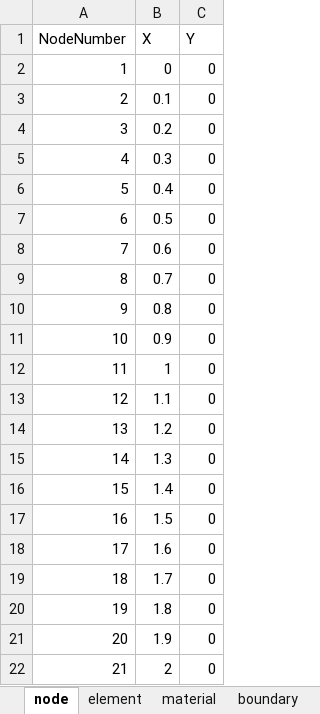
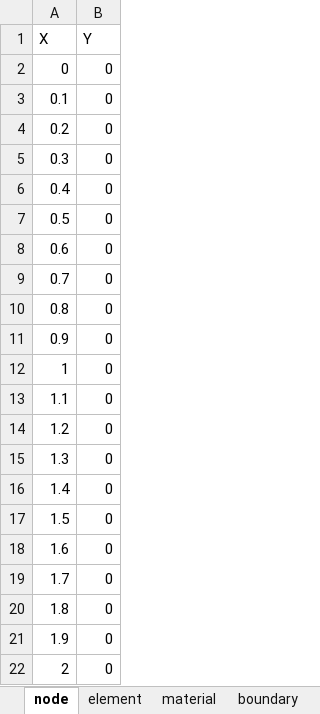
Before and after one commit to liangsihuang/FEM, an Excel workbook: NewtonRaphson/model.xlsx, sheet node, drawn as a sheet; values as stored, in another font and other column widths than the file's, no borders; the diff names each change by its address in the sheet, - before the commit and + after, or states it on an @@ line.

```diff
--- a/NewtonRaphson/model.xlsx (sheet node)
+++ b/NewtonRaphson/model.xlsx (sheet node)
-column A (NodeNumber), rows 2-22: 1 | 2 | 3 | 4 | 5 | 6 | 7 | 8 | 9 | 10 | 11 | 12 | 13 | 14 | 15 | 16 | 17 | 18 | 19 | 20 | 21
```
Also changed, not shown: sheet element, sheet boundary, 11 other files.
